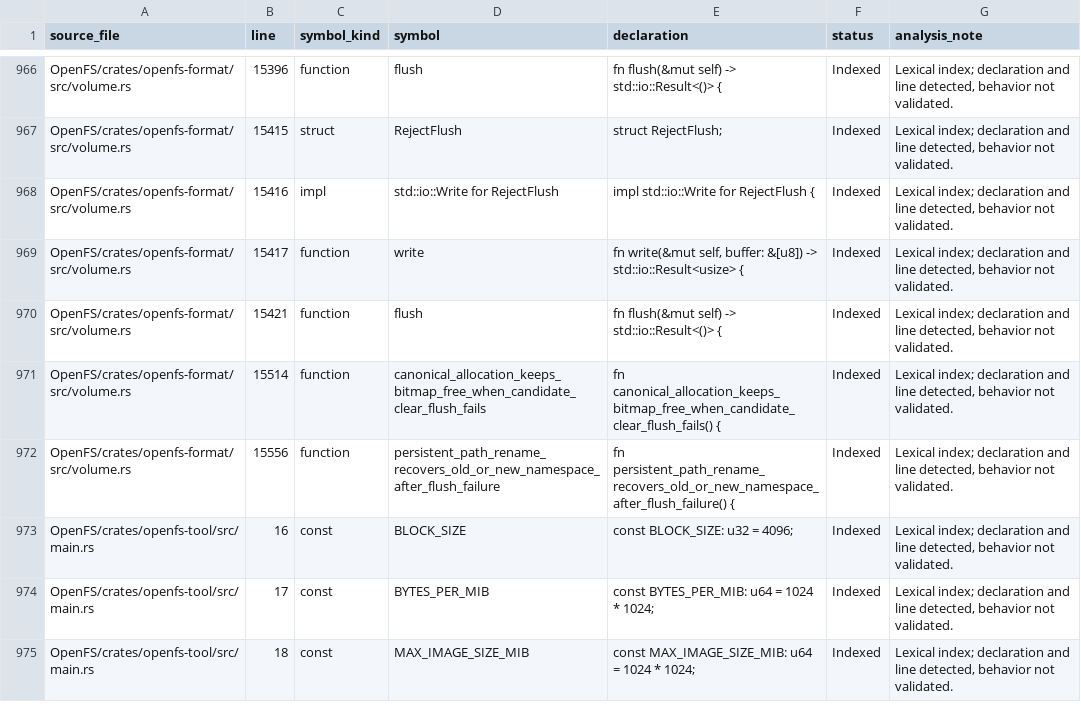
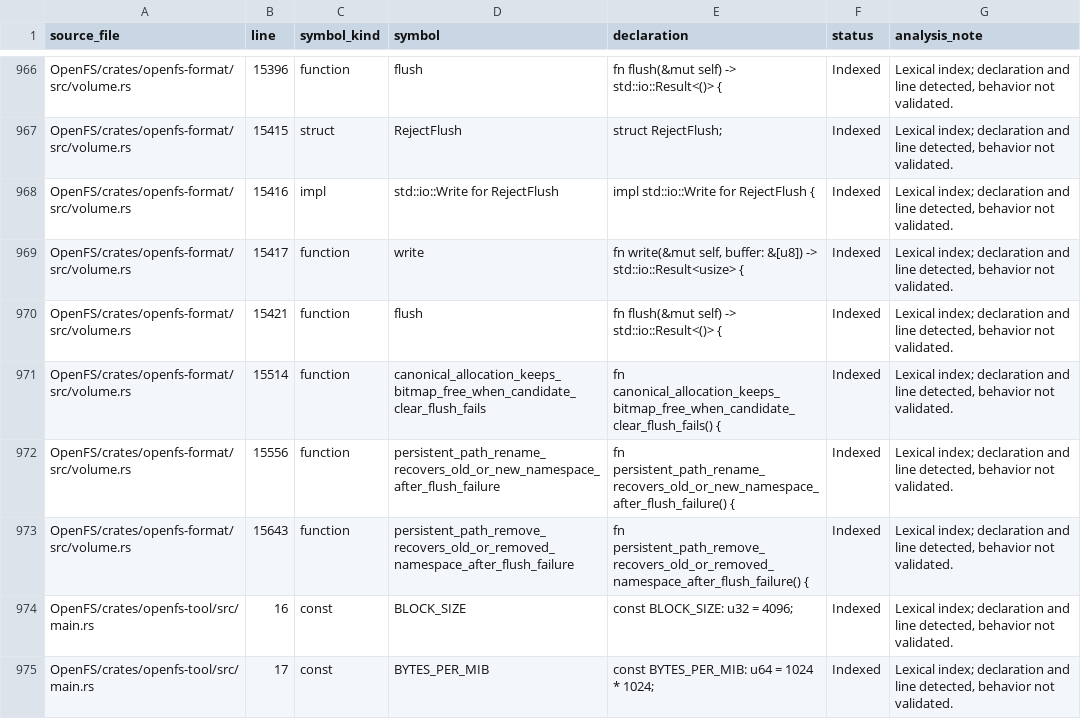
Before and after one commit to Likounsee/OpenFS, a CSV file: OpenFS/docs/INVENTAIRE_SYMBOLES.csv, drawn as a sheet; only a part is shown, gaps mark what is left out; the shorter side is filled out with more unchanged rows.

Commit message:
docs(inventory): index persistent remove recovery test

```diff
--- a/OpenFS/docs/INVENTAIRE_SYMBOLES.csv
+++ b/OpenFS/docs/INVENTAIRE_SYMBOLES.csv
@@ -972,2 +972,3 @@ source_file,line,symbol_kind,symbol,declaration,status,analysis_note
 "OpenFS/crates/openfs-format/src/volume.rs","15556","function","persistent_path_rename_recovers_old_or_new_namespace_after_flush_failure","fn persistent_path_rename_recovers_old_or_new_namespace_after_flush_failure() {","Indexed","Lexical index; declaration and line detected, behavior not validated."
+"OpenFS/crates/openfs-format/src/volume.rs","15643","function","persistent_path_remove_recovers_old_or_removed_namespace_after_flush_failure","fn persistent_path_remove_recovers_old_or_removed_namespace_after_flush_failure() {","Indexed","Lexical index; declaration and line detected, behavior not validated."
 "OpenFS/crates/openfs-tool/src/main.rs","16","const","BLOCK_SIZE","const BLOCK_SIZE: u32 = 4096;","Indexed","Lexical index; declaration and line detected, behavior not validated."
```
